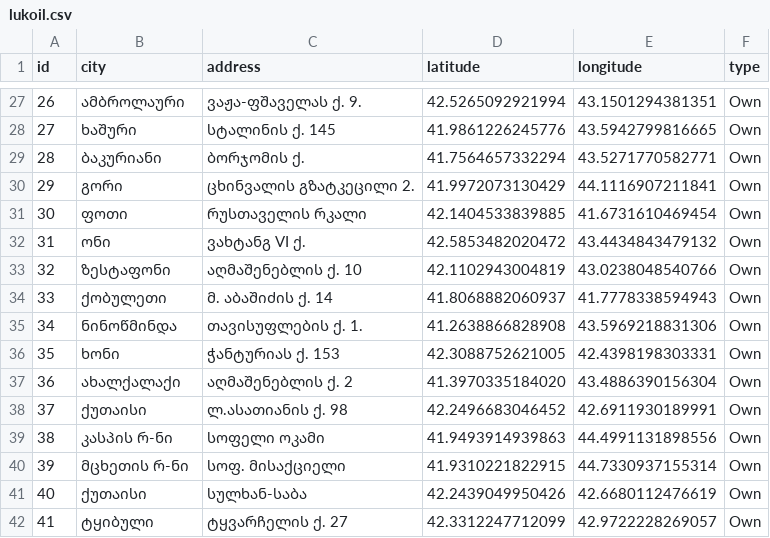
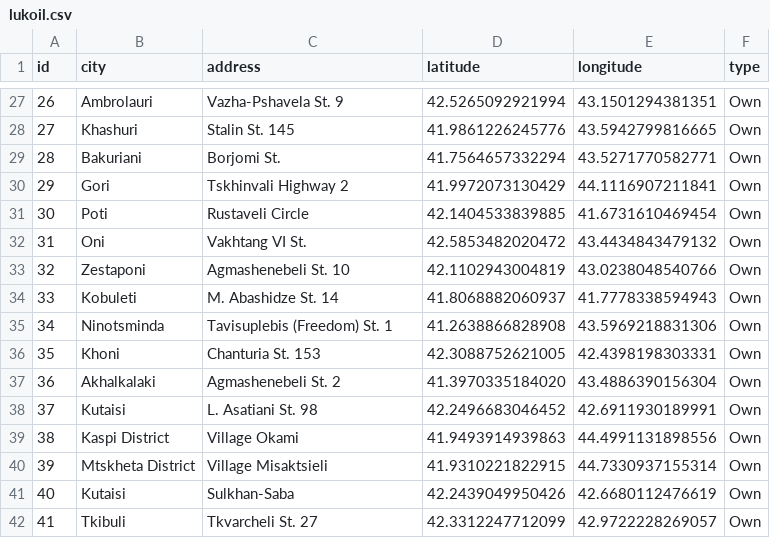
Before and after one commit to Ismat-Samadov/georgia_gas_stations_analyse, a CSV file: data/lukoil.csv, drawn as a sheet; only a part is shown, gaps mark what is left out; the diff covers the shown part only.

```diff
--- a/data/lukoil.csv
+++ b/data/lukoil.csv
@@ -27,16 +27,16 @@ id,city,address,latitude,longitude,type
-26,ამბროლაური,ვაჟა-ფშაველას ქ. 9.,42.5265092921994,43.1501294381351,Own
-27,ხაშური,სტალინის ქ. 145,41.9861226245776,43.5942799816665,Own
-28,ბაკურიანი,ბორჯომის ქ.,41.7564657332294,43.5271770582771,Own
-29,გორი,ცხინვალის გზატკეცილი 2.,41.9972073130429,44.1116907211841,Own
-30,ფოთი,რუსთაველის რკალი,42.1404533839885,41.6731610469454,Own
-31,ონი,ვახტანგ VI ქ.,42.5853482020472,43.4434843479132,Own
-32,ზესტაფონი,აღმაშენებლის ქ. 10,42.1102943004819,43.0238048540766,Own
-33,ქობულეთი,მ. აბაშიძის ქ. 14,41.8068882060937,41.7778338594943,Own
-34,ნინოწმინდა,თავისუფლების ქ. 1.,41.2638866828908,43.5969218831306,Own
-35,ხონი,ჭანტურიას ქ. 153,42.3088752621005,42.4398198303331,Own
-36,ახალქალაქი,აღმაშენებლის ქ. 2,41.3970335184020,43.4886390156304,Own
-37,ქუთაისი,ლ.ასათიანის ქ. 98,42.2496683046452,42.6911930189991,Own
-38,კასპის რ-ნი,სოფელი ოკამი,41.9493914939863,44.4991131898556,Own
-39,მცხეთის რ-ნი,სოფ. მისაქციელი,41.9310221822915,44.7330937155314,Own
-40,ქუთაისი,სულხან-საბა,42.2439049950426,42.6680112476619,Own
-41,ტყიბული,ტყვარჩელის ქ. 27,42.3312247712099,42.9722228269057,Own
+26,Ambrolauri,Vazha-Pshavela St. 9,42.5265092921994,43.1501294381351,Own
+27,Khashuri,Stalin St. 145,41.9861226245776,43.5942799816665,Own
+28,Bakuriani,Borjomi St.,41.7564657332294,43.5271770582771,Own
+29,Gori,Tskhinvali Highway 2,41.9972073130429,44.1116907211841,Own
+30,Poti,Rustaveli Circle,42.1404533839885,41.6731610469454,Own
+31,Oni,Vakhtang VI St.,42.5853482020472,43.4434843479132,Own
+32,Zestaponi,Agmashenebeli St. 10,42.1102943004819,43.0238048540766,Own
+33,Kobuleti,M. Abashidze St. 14,41.8068882060937,41.7778338594943,Own
+34,Ninotsminda,Tavisuplebis (Freedom) St. 1,41.2638866828908,43.5969218831306,Own
+35,Khoni,Chanturia St. 153,42.3088752621005,42.4398198303331,Own
+36,Akhalkalaki,Agmashenebeli St. 2,41.3970335184020,43.4886390156304,Own
+37,Kutaisi,L. Asatiani St. 98,42.2496683046452,42.6911930189991,Own
+38,Kaspi District,Village Okami,41.9493914939863,44.4991131898556,Own
+39,Mtskheta District,Village Misaktsieli,41.9310221822915,44.7330937155314,Own
+40,Kutaisi,Sulkhan-Saba,42.2439049950426,42.6680112476619,Own
+41,Tkibuli,Tkvarcheli St. 27,42.3312247712099,42.9722228269057,Own
```
Also changed, not shown: 82 edited cells elsewhere in this file, 1 other file.
